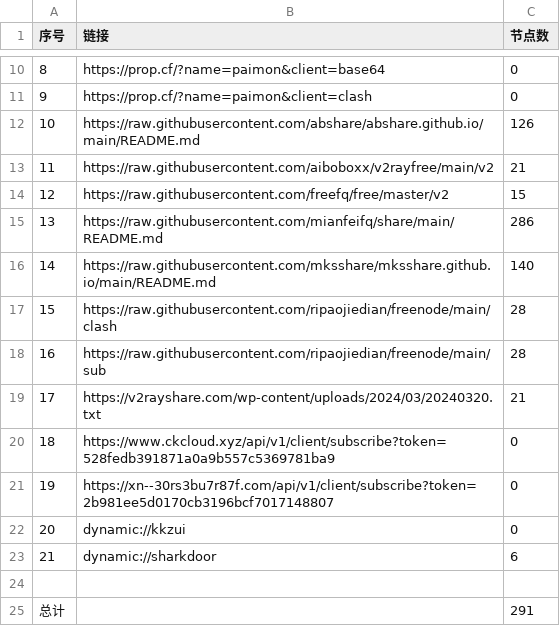
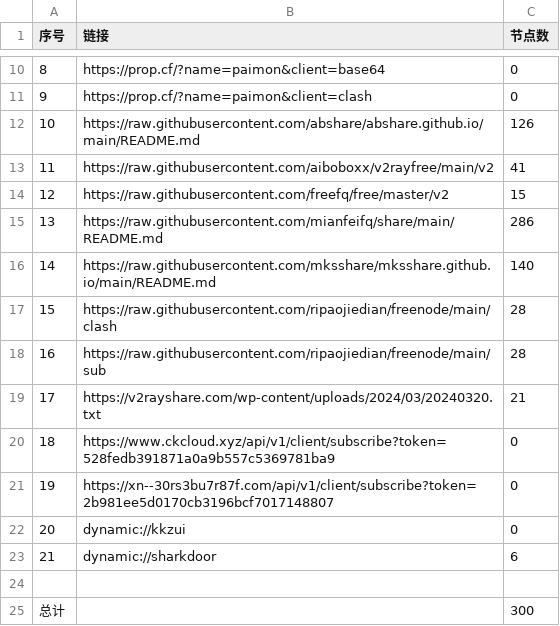
Before and after one commit to zyj68/AutoMergePublicNodes, a CSV file: list_result.csv, drawn as a sheet; only a part is shown, gaps mark what is left out.

```diff
--- a/list_result.csv
+++ b/list_result.csv
@@ -12,3 +12,3 @@
 10,https://raw.githubusercontent.com/abshare/abshare.github.io/main/README.md,126
-11,https://raw.githubusercontent.com/aiboboxx/v2rayfree/main/v2,21
+11,https://raw.githubusercontent.com/aiboboxx/v2rayfree/main/v2,41
 12,https://raw.githubusercontent.com/freefq/free/master/v2,15
@@ -24,2 +24,2 @@
 
-总计,,291
+总计,,300
```
Also changed, not shown: 12 other files.
